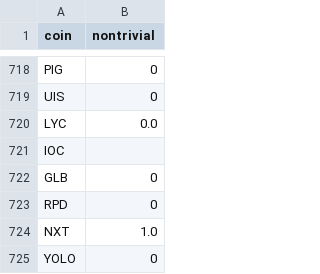
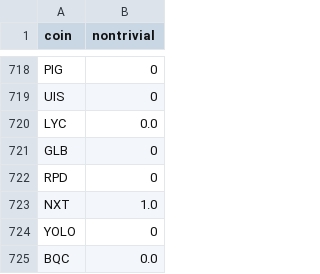
Before and after one commit to nikete/Comunity-Structure-Extremely-Speculative-Asset-Dynamics, a CSV file: data/nontrivial.csv, drawn as a sheet; only a part is shown, gaps mark what is left out; the shorter side is filled out with more unchanged rows; the diff names each change by its address in the sheet, - before the commit and + after, or states it on an @@ line.

Commit message:
remove bad row

```diff
--- a/data/nontrivial.csv
+++ b/data/nontrivial.csv
-row 721: IOC
```
